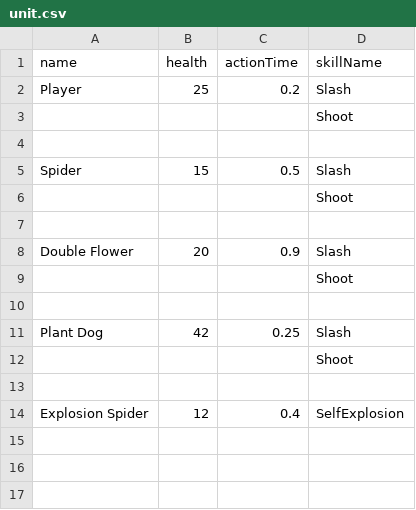
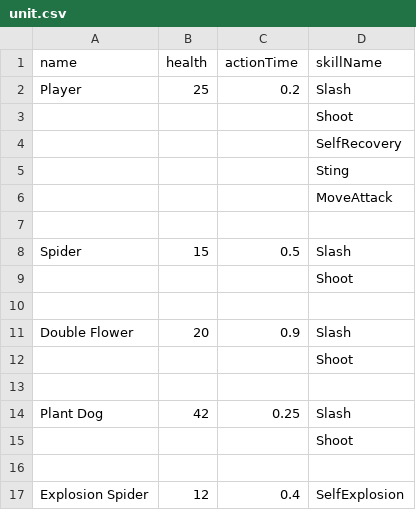
Before and after one commit to haon7663/Endfield, a CSV file: Assets/Resources/UnitData/unit.csv, drawn as a sheet; the diff names each change by its address in the sheet, - before the commit and + after, or states it on an @@ line.

Commit message:
update : DataManager
플레이어 데이터 생성 및 스킬 관리

```diff
--- a/Assets/Resources/UnitData/unit.csv
+++ b/Assets/Resources/UnitData/unit.csv
+row 4:  |  |  | SelfRecovery
+row 5:  |  |  | Sting
+row 6:  |  |  | MoveAttack
```
Also changed, not shown: 6 other files.
